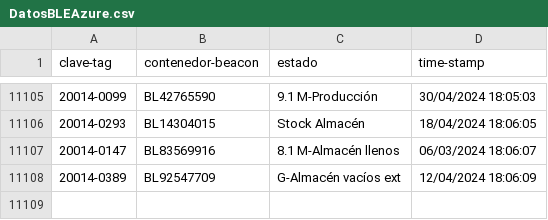
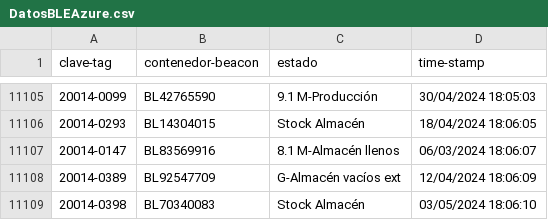
Before and after one commit to JavierNavaridasM/SmartContainerAUTO, a CSV file: DatosBLEAzure.csv, drawn as a sheet; only a part is shown, gaps mark what is left out; the diff names each change by its address in the sheet, - before the commit and + after, or states it on an @@ line.

```diff
--- a/DatosBLEAzure.csv
+++ b/DatosBLEAzure.csv
+row 11109: 20014-0398 | BL70340083 | Stock Almacén | 03/05/2024 18:06:10
```
Also changed, not shown: 1 other file.
